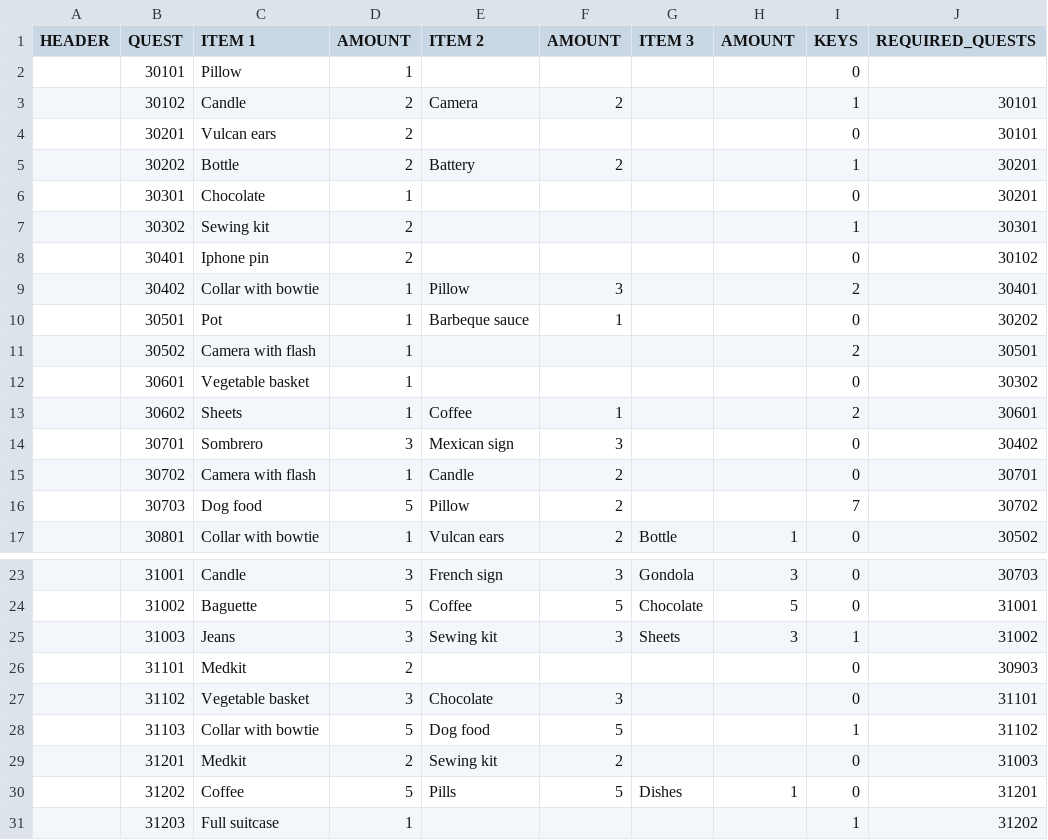
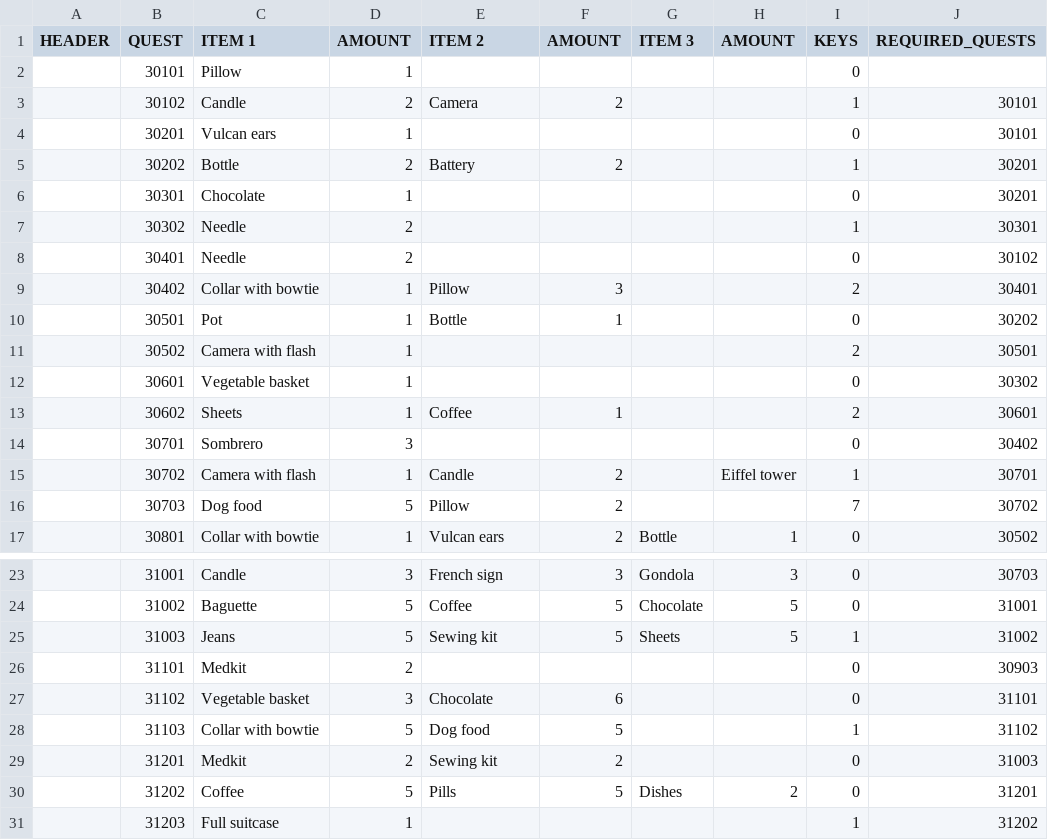
Before and after one commit to corhal/cr-calculator, a CSV file: quests.csv, drawn as a sheet; only a part is shown, gaps mark what is left out.

```diff
--- a/quests.csv
+++ b/quests.csv
@@ -3,9 +3,9 @@ HEADER,QUEST,ITEM 1,AMOUNT,ITEM 2,AMOUNT,ITEM 3,AMOUNT,KEYS,REQUIRED_QUESTS
 ,30102,Candle,2,Camera,2,,,1,30101
-,30201,Vulcan ears,2,,,,,0,30101
+,30201,Vulcan ears,1,,,,,0,30101
 ,30202,Bottle,2,Battery,2,,,1,30201
 ,30301,Chocolate,1,,,,,0,30201
-,30302,Sewing kit,2,,,,,1,30301
-,30401,Iphone pin,2,,,,,0,30102
+,30302,Needle,2,,,,,1,30301
+,30401,Needle,2,,,,,0,30102
 ,30402,Collar with bowtie,1,Pillow,3,,,2,30401
-,30501,Pot,1,Barbeque sauce,1,,,0,30202
+,30501,Pot,1,Bottle,1,,,0,30202
 ,30502,Camera with flash,1,,,,,2,30501
@@ -13,4 +13,4 @@ HEADER,QUEST,ITEM 1,AMOUNT,ITEM 2,AMOUNT,ITEM 3,AMOUNT,KEYS,REQUIRED_QUESTS
 ,30602,Sheets,1,Coffee,1,,,2,30601
-,30701,Sombrero,3,Mexican sign,3,,,0,30402
-,30702,Camera with flash,1,Candle,2,,,0,30701
+,30701,Sombrero,3,,,,,0,30402
+,30702,Camera with flash,1,Candle,2,,Eiffel tower,1,30701
 ,30703,Dog food,5,Pillow,2,,,7,30702
@@ -24,8 +24,8 @@ HEADER,QUEST,ITEM 1,AMOUNT,ITEM 2,AMOUNT,ITEM 3,AMOUNT,KEYS,REQUIRED_QUESTS
 ,31002,Baguette,5,Coffee,5,Chocolate,5,0,31001
-,31003,Jeans,3,Sewing kit,3,Sheets,3,1,31002
+,31003,Jeans,5,Sewing kit,5,Sheets,5,1,31002
 ,31101,Medkit,2,,,,,0,30903
-,31102,Vegetable basket,3,Chocolate,3,,,0,31101
+,31102,Vegetable basket,3,Chocolate,6,,,0,31101
 ,31103,Collar with bowtie,5,Dog food,5,,,1,31102
 ,31201,Medkit,2,Sewing kit,2,,,0,31003
-,31202,Coffee,5,Pills,5,Dishes,1,0,31201
+,31202,Coffee,5,Pills,5,Dishes,2,0,31201
 ,31203,Full suitcase,1,,,,,1,31202
```
Also changed, not shown: items.csv, missions.csv.
